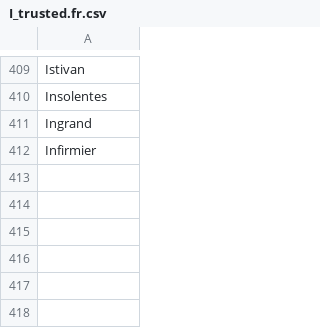
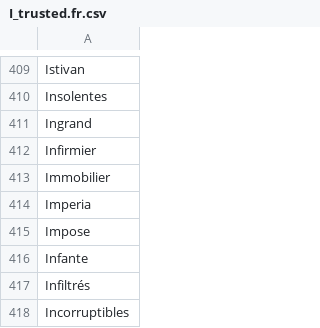
Before and after one commit to adrienbricchi/sub-titles-auto-correct, a CSV file: Resources/StringsMaps/LettersMaps/I_trusted.fr.csv, drawn as a sheet; only a part is shown, gaps mark what is left out.

```diff
--- a/Resources/StringsMaps/LettersMaps/I_trusted.fr.csv
+++ b/Resources/StringsMaps/LettersMaps/I_trusted.fr.csv
@@ -412 +412,7 @@ Ingrand
 Infirmier
+Immobilier
+Imperia
+Impose
+Infante
+Infiltrés
+Incorruptibles
```
Also changed, not shown: Resources/StringsMaps/LettersMaps/I_trusted.eng.csv, 3 other files.
